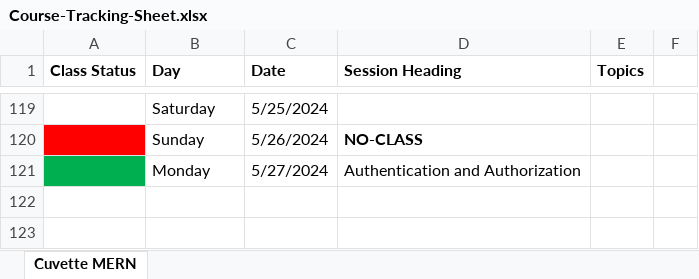
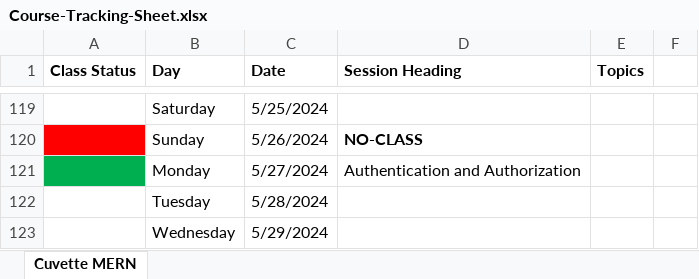
Before and after one commit to Govindrajewar/Cuvette-Mean-Stack, an Excel workbook: Course-Tracking-Sheet.xlsx, sheet Cuvette MERN, drawn as a sheet; only a part is shown, gaps mark what is left out; values as stored, in another font and other column widths than the file's, no borders; the diff names each change by its address in the sheet, - before the commit and + after, or states it on an @@ line.

Commit message:
Excel Sheet Update

```diff
--- a/Course-Tracking-Sheet.xlsx (sheet Cuvette MERN)
+++ b/Course-Tracking-Sheet.xlsx (sheet Cuvette MERN)
+row 122:  | Tuesday | 5/28/2024
+row 123:  | Wednesday | 5/29/2024
```
